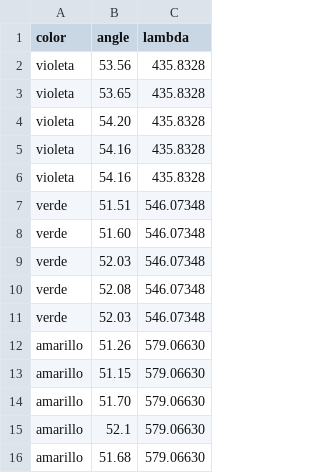
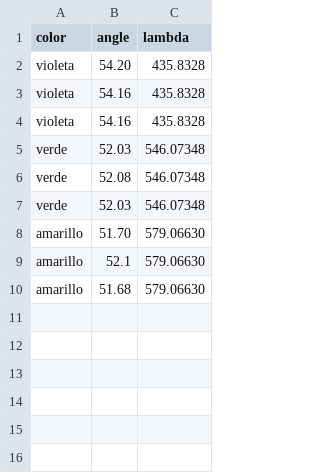
Before and after one commit to dihnometry/FEX3, a CSV file: abbe/datos.csv, drawn as a sheet; the diff names each change by its address in the sheet, - before the commit and + after, or states it on an @@ line.

Commit message:
ajustar datos

```diff
--- a/abbe/datos.csv
+++ b/abbe/datos.csv
-row 2: violeta | 53.56 | 435.8328
-row 3: violeta | 53.65 | 435.8328
-row 7: verde | 51.51 | 546.07348
-row 8: verde | 51.60 | 546.07348
-row 12: amarillo | 51.26 | 579.06630
-row 13: amarillo | 51.15 | 579.06630
```
